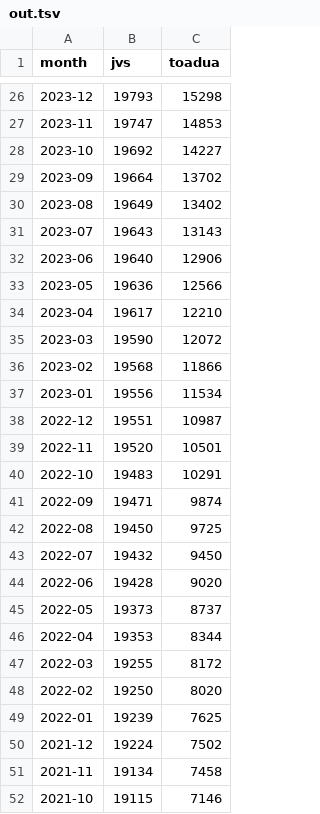
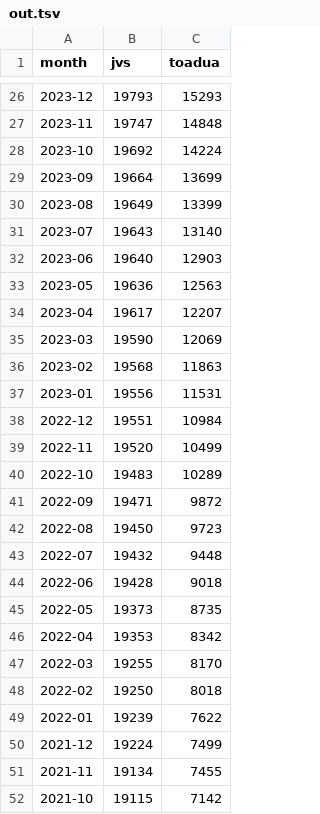
Before and after one commit to mi2ebi/dictionary-counter, a TSV file: out.tsv, drawn as a sheet; only a part is shown, gaps mark what is left out; the diff covers the shown part only.

```diff
--- a/out.tsv
+++ b/out.tsv
@@ -26,27 +26,27 @@ month	jvs	toadua
-2023-12	19793	15298
-2023-11	19747	14853
-2023-10	19692	14227
-2023-09	19664	13702
-2023-08	19649	13402
-2023-07	19643	13143
-2023-06	19640	12906
-2023-05	19636	12566
-2023-04	19617	12210
-2023-03	19590	12072
-2023-02	19568	11866
-2023-01	19556	11534
-2022-12	19551	10987
-2022-11	19520	10501
-2022-10	19483	10291
-2022-09	19471	9874
-2022-08	19450	9725
-2022-07	19432	9450
-2022-06	19428	9020
-2022-05	19373	8737
-2022-04	19353	8344
-2022-03	19255	8172
-2022-02	19250	8020
-2022-01	19239	7625
-2021-12	19224	7502
-2021-11	19134	7458
-2021-10	19115	7146
+2023-12	19793	15293
+2023-11	19747	14848
+2023-10	19692	14224
+2023-09	19664	13699
+2023-08	19649	13399
+2023-07	19643	13140
+2023-06	19640	12903
+2023-05	19636	12563
+2023-04	19617	12207
+2023-03	19590	12069
+2023-02	19568	11863
+2023-01	19556	11531
+2022-12	19551	10984
+2022-11	19520	10499
+2022-10	19483	10289
+2022-09	19471	9872
+2022-08	19450	9723
+2022-07	19432	9448
+2022-06	19428	9018
+2022-05	19373	8735
+2022-04	19353	8342
+2022-03	19255	8170
+2022-02	19250	8018
+2022-01	19239	7622
+2021-12	19224	7499
+2021-11	19134	7455
+2021-10	19115	7142
```
Also changed, not shown: 62 edited cells elsewhere in this file, 2 other files.
